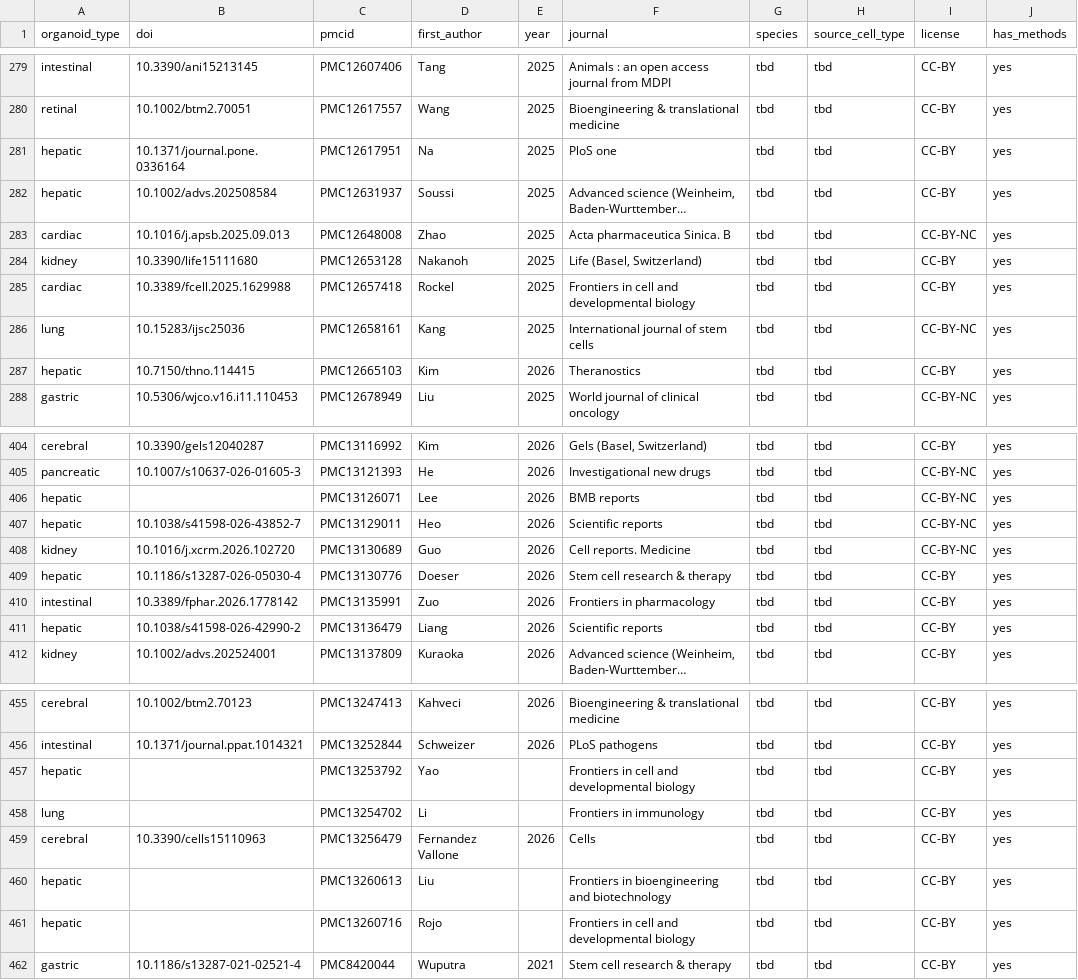
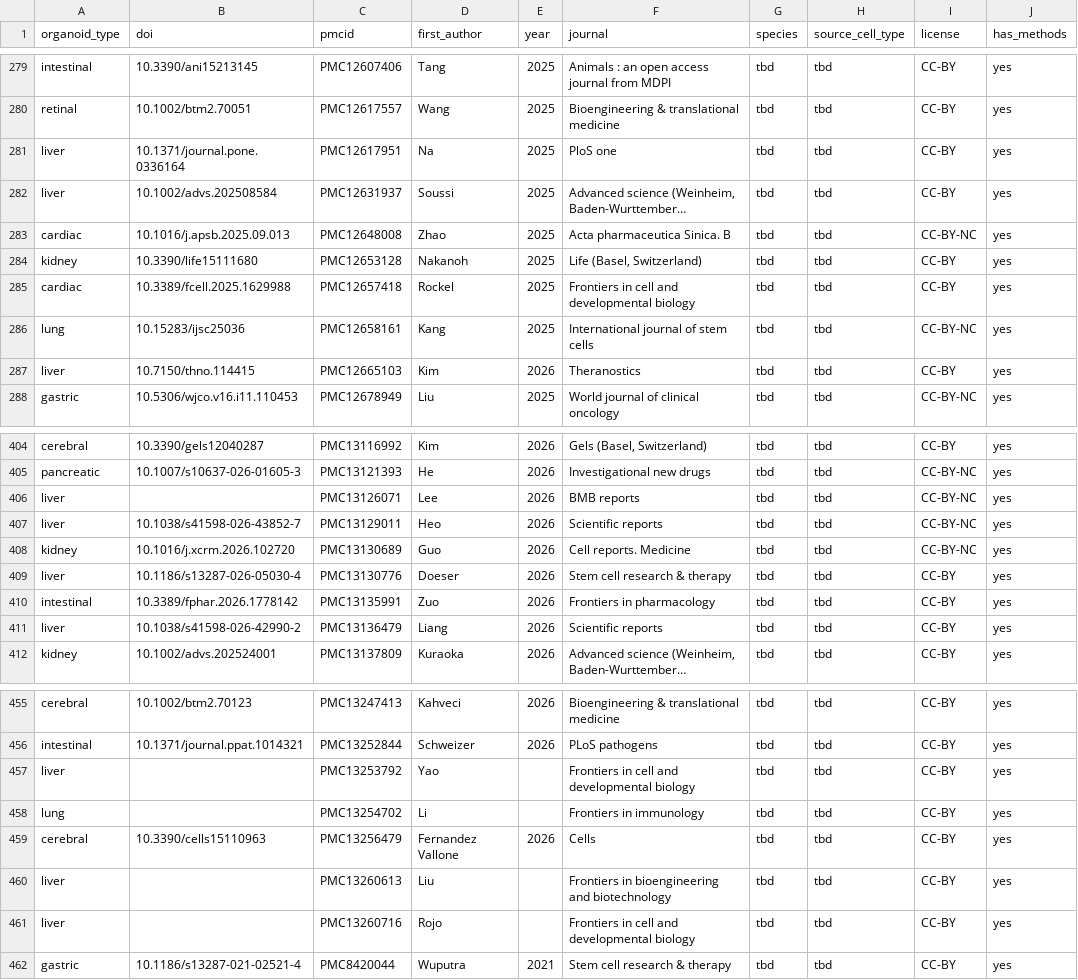
Before and after one commit to rhowardstone/organoid-protocol-atlas, a TSV file: data/corpus/corpus.tsv, drawn as a sheet; only a part is shown, gaps mark what is left out; long unchanged cells end in …; the diff covers the shown part only; the diff names each change by its address in the sheet, - before the commit and + after, or states it on an @@ line.

Commit message:
fix(corpus): normalize hepatic → liver in corpus, exports, manifest (closes #92)
43 corpus papers were labeled 'hepatic' (legacy alias) rather than 'liver' (schema enum). relabel_organoid_type.py now normalises ALIASES on the extractor type so hepatic→liver fires. corpus.tsv, protocols.jsonl (29 rows), reagents.jsonl (383 rows), and manifest.json (n_types 26→25) updated. 748 tests pass.

```diff
--- a/data/corpus/corpus.tsv
+++ b/data/corpus/corpus.tsv
-A281:A282 (organoid_type): hepatic
+A281:A282 (organoid_type): liver
-A287 (organoid_type): hepatic
+A287 (organoid_type): liver
-A406:A407 (organoid_type): hepatic
+A406:A407 (organoid_type): liver
-A409 (organoid_type): hepatic
+A409 (organoid_type): liver
-A411 (organoid_type): hepatic
+A411 (organoid_type): liver
-A457 (organoid_type): hepatic
+A457 (organoid_type): liver
-A460:A461 (organoid_type): hepatic
+A460:A461 (organoid_type): liver
```
Also changed, not shown: 33 edited cells elsewhere in this file, 5 other files.
